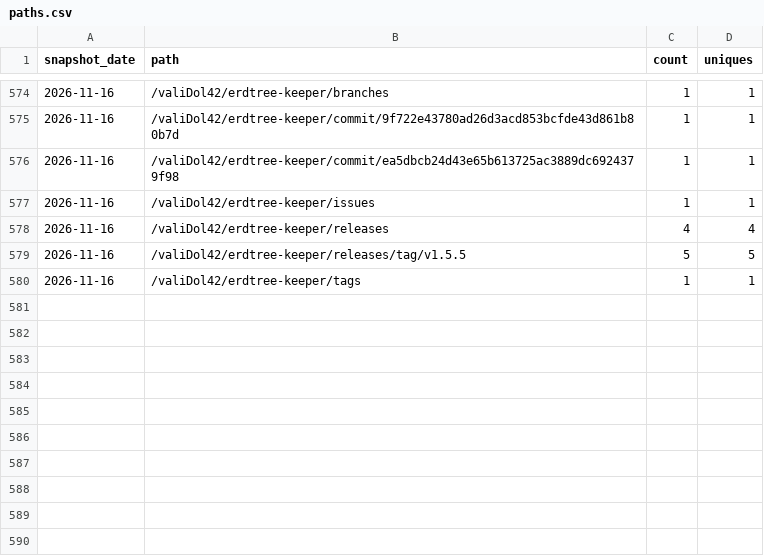
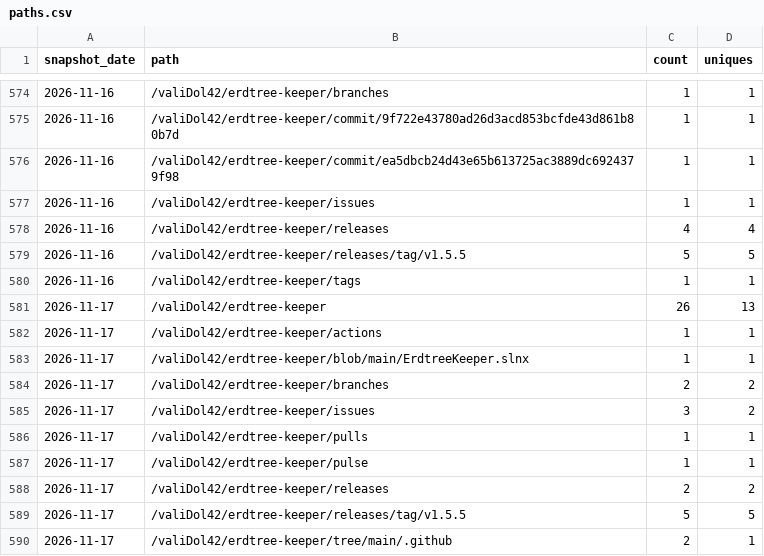
Before and after one commit to valiDol42/erdtree-keeper, a CSV file: stats/paths.csv, drawn as a sheet; only a part is shown, gaps mark what is left out.

```diff
--- a/stats/paths.csv
+++ b/stats/paths.csv
@@ -580 +580,11 @@ snapshot_date,path,count,uniques
 2026-11-16,/valiDol42/erdtree-keeper/tags,1,1
+2026-11-17,/valiDol42/erdtree-keeper,26,13
+2026-11-17,/valiDol42/erdtree-keeper/actions,1,1
+2026-11-17,/valiDol42/erdtree-keeper/blob/main/ErdtreeKeeper.slnx,1,1
+2026-11-17,/valiDol42/erdtree-keeper/branches,2,2
+2026-11-17,/valiDol42/erdtree-keeper/issues,3,2
+2026-11-17,/valiDol42/erdtree-keeper/pulls,1,1
+2026-11-17,/valiDol42/erdtree-keeper/pulse,1,1
+2026-11-17,/valiDol42/erdtree-keeper/releases,2,2
+2026-11-17,/valiDol42/erdtree-keeper/releases/tag/v1.5.5,5,5
+2026-11-17,/valiDol42/erdtree-keeper/tree/main/.github,2,1
```
Also changed, not shown: stats/downloads.csv, stats/referrers.csv, 2 other files.
